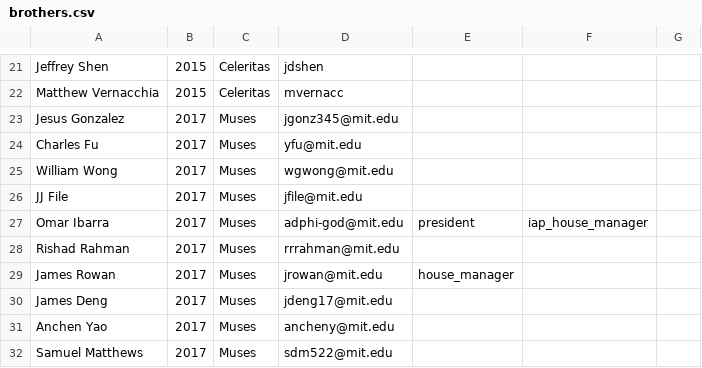
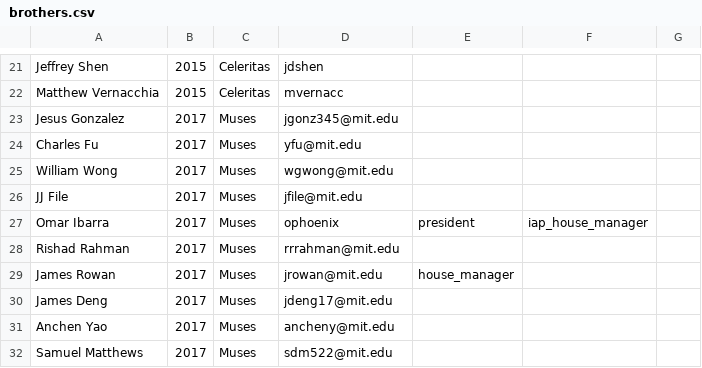
Before and after one commit to adphi-lp/adphi, a CSV file: app/assets/brothers.csv, drawn as a sheet; only a part is shown, gaps mark what is left out.

Commit message:
Fixes Omar's Kerberos.

```diff
--- a/app/assets/brothers.csv
+++ b/app/assets/brothers.csv
@@ -26,3 +26,3 @@ William Wong,2017,Muses,wgwong@mit.edu,
 JJ File,2017,Muses,jfile@mit.edu,
-Omar Ibarra,2017,Muses,adphi-god@mit.edu,president,iap_house_manager
+Omar Ibarra,2017,Muses,ophoenix,president,iap_house_manager
 Rishad Rahman,2017,Muses,rrrahman@mit.edu,
```
